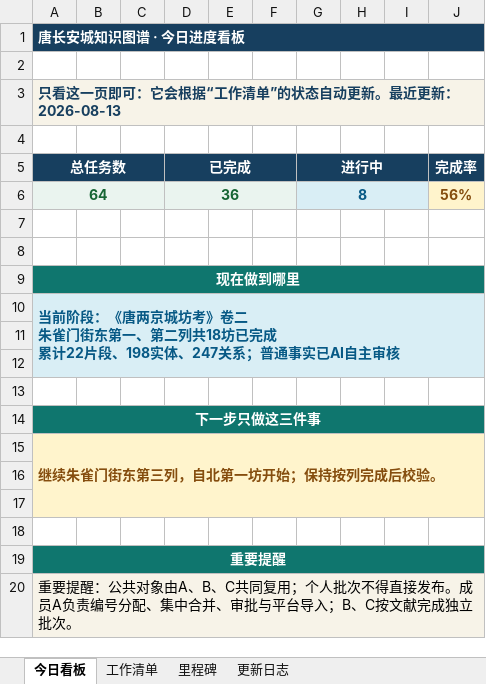
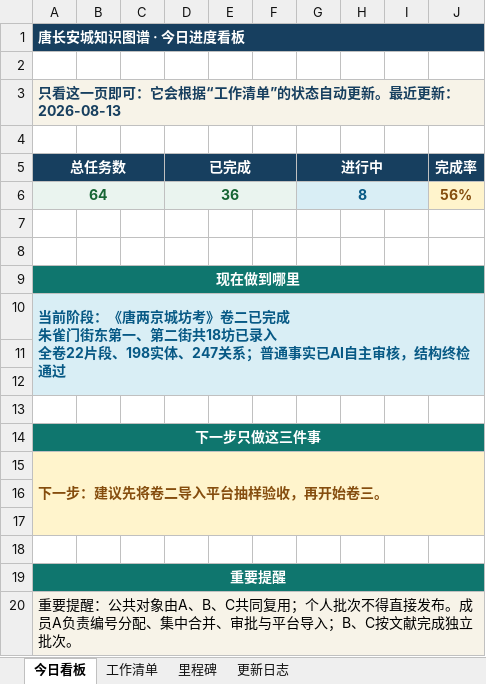
Before and after one commit to RIiiiiii-t/tang-changan-knowledge-graph, an Excel workbook: 00-项目总览/唐长安城知识图谱_项目进度看板.xlsx, sheet 今日看板, drawn as a sheet; values as stored, in another font and other column widths than the file's, no borders; charts and pictures not drawn; ↵ is a line break in a cell; the diff names each change by its address in the sheet, - before the commit and + after, or states it on an @@ line.

```diff
--- a/00-项目总览/唐长安城知识图谱_项目进度看板.xlsx (sheet 今日看板)
+++ b/00-项目总览/唐长安城知识图谱_项目进度看板.xlsx (sheet 今日看板)
-A10 (总任务数): …考》卷二 ↵ 朱雀门街东第一、第二列共18坊已完成 ↵ 累计22片段、198实体、247关系；普通事实已AI自主审核
+A10 (总任务数): …考》卷二已完成 ↵ 朱雀门街东第一、第二街共18坊已录入 ↵ 全卷22片段、198实体、247关系；普通事实已AI自主审核，结构终检通过
-A15 (总任务数): 继续朱雀门街东第三列，自北第一坊开始；保持按列完成后校验。
+A15 (总任务数): 下一步：建议先将卷二导入平台抽样验收，再开始卷三。
```
Also changed, not shown: charts or pictures, 07-协作包/唐长安城知识图谱_三人协作包_v2_20260814/01-协作表与模板/协作登记表_当前工作版_20260814.xlsx.
